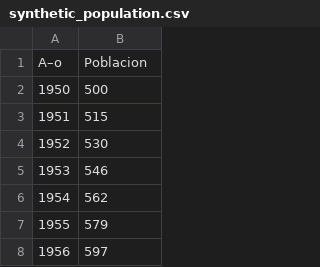
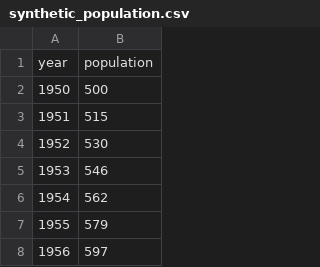
Before and after one commit to jserrataylor/cursoAI, a CSV file: datos/synthetic_population.csv, drawn as a sheet; only a part is shown; removed rows and columns are numbered as before the commit, all else as after; the diff names each change by its address in the sheet, - before the commit and + after, or states it on an @@ line.

Commit message:
Update synthetic_population.csv

```diff
--- a/datos/synthetic_population.csv
+++ b/datos/synthetic_population.csv
-row 1: A–o | Poblacion
+row 1: year | population
```
